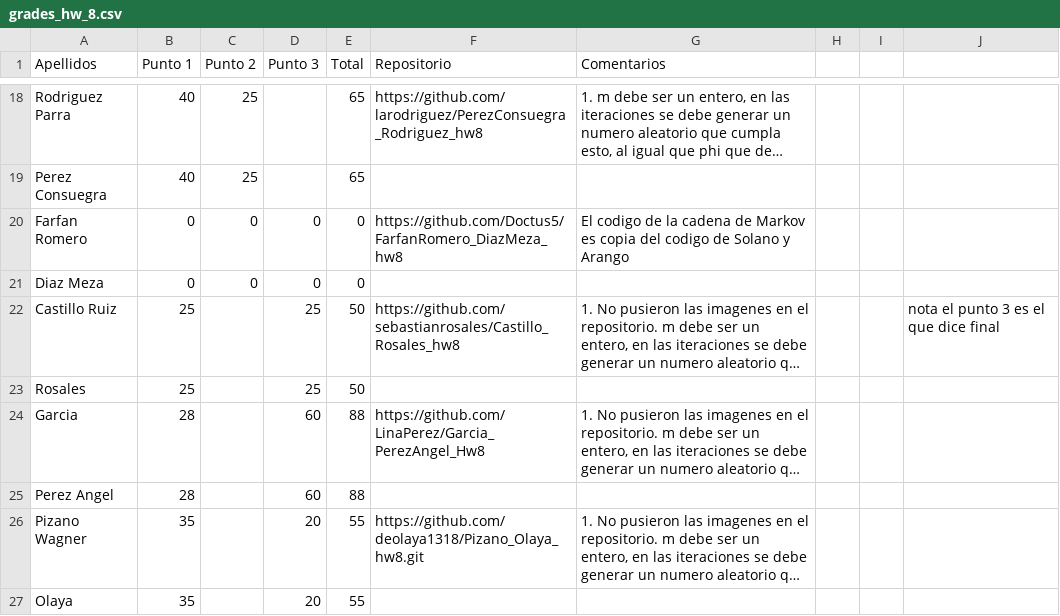
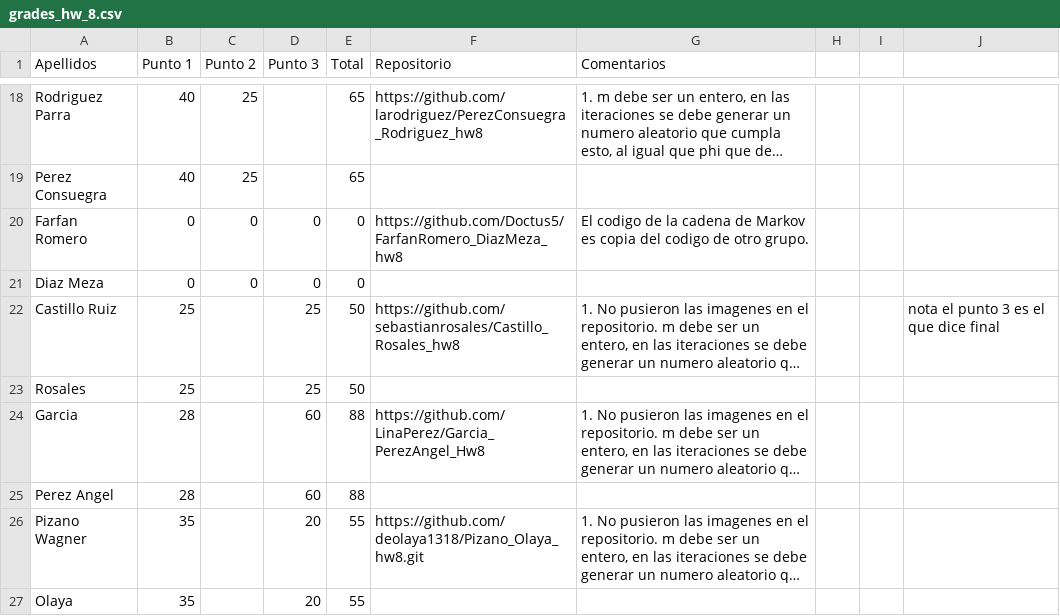
Before and after one commit to Dan08/MetodosComputacionales, a CSV file: homework/2014-02/grades_hw_8.csv, drawn as a sheet; only a part is shown, gaps mark what is left out; long unchanged cells end in …; the diff names each change by its address in the sheet, - before the commit and + after, or states it on an @@ line.

Commit message:
minor update notas tarea 8

```diff
--- a/homework/2014-02/grades_hw_8.csv
+++ b/homework/2014-02/grades_hw_8.csv
-G20 (Comentarios): …codigo de Solano y Arango
+G20 (Comentarios): …codigo de otro grupo.
```
